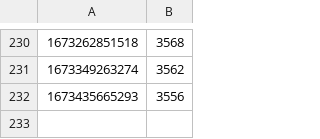
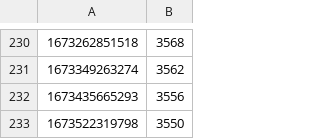
Before and after one commit to occidere/leetcode, a CSV file: analysis/output/leetcode_rankings.csv, drawn as a sheet; only a part is shown, gaps mark what is left out; the diff names each change by its address in the sheet, - before the commit and + after, or states it on an @@ line.

Commit message:
Upload file

```diff
--- a/analysis/output/leetcode_rankings.csv
+++ b/analysis/output/leetcode_rankings.csv
+row 233: 1673522319798 | 3550
```
